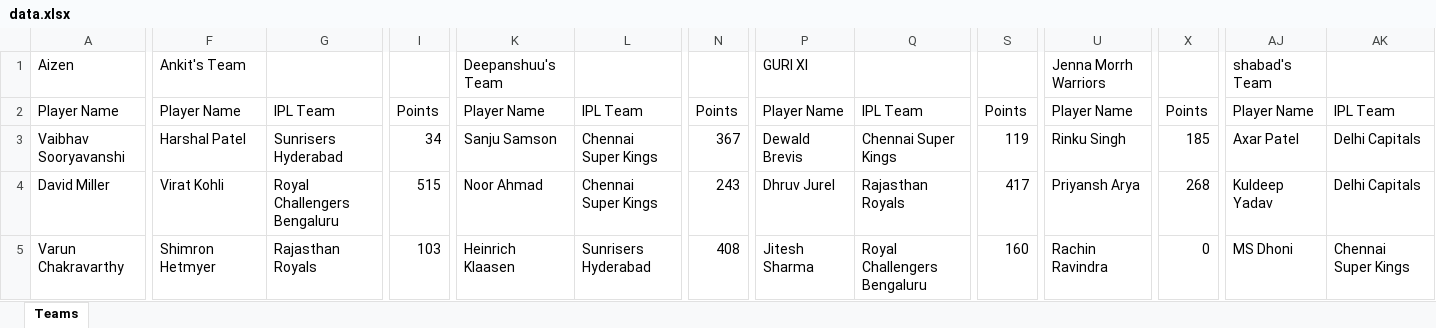
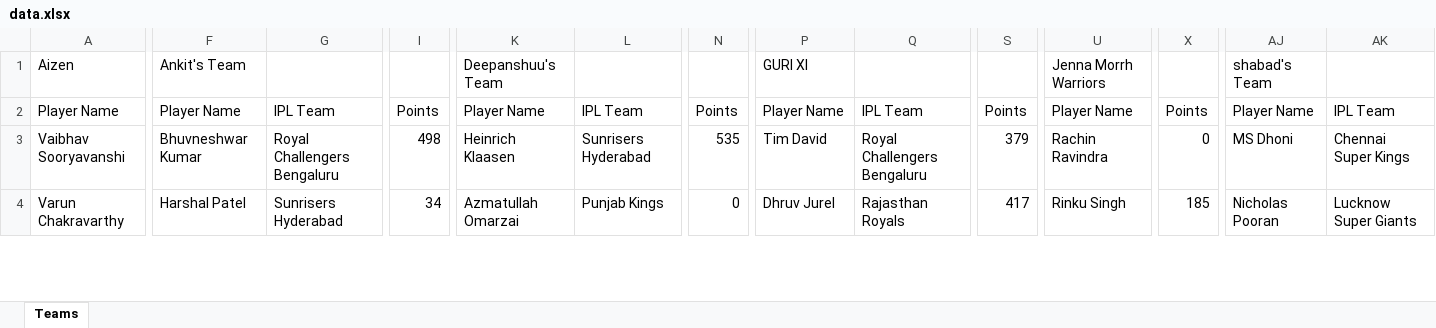
Before and after one commit to shabadgrover/ipl-fantasy, an Excel workbook: public/data.xlsx, sheet Teams, drawn as a sheet; only a part is shown, gaps mark what is left out; values as stored, in another font and other column widths than the file's, no borders; removed rows and columns are numbered as before the commit, all else as after; rows hold the shown columns only; the diff covers the shown part only; the diff names each change by its address in the sheet, - before the commit and + after, or states it on an @@ line.

```diff
--- a/public/data.xlsx (sheet Teams)
+++ b/public/data.xlsx (sheet Teams)
-F3: Harshal Patel
+F3: Bhuvneshwar Kumar
-G3: Sunrisers Hyderabad
+G3: Royal Challengers Bengaluru
-I3: 34
+I3: 498
-K3: Sanju Samson
+K3: Heinrich Klaasen
-L3: Chennai Super Kings
+L3: Sunrisers Hyderabad
-N3: 367
+N3: 535
-P3: Dewald Brevis
+P3: Tim David
-Q3: Chennai Super Kings
+Q3: Royal Challengers Bengaluru
-S3: 119
+S3: 379
-U3: Rinku Singh
+U3: Rachin Ravindra
-X3: 185
+X3: 0
-AJ3: Axar Patel
+AJ3: MS Dhoni
-AK3: Delhi Capitals
+AK3: Chennai Super Kings
-row 4: David Miller | Virat Kohli | Royal Challengers Bengaluru | 515 | Noor Ahmad | Chennai Super Kings | 243 | Dhruv Jurel | Rajasthan Royals | 417 | Priyansh Arya | 268 | Kuldeep Yadav | Delhi Capitals
-F4: Shimron Hetmyer
+F4: Harshal Patel
-G4: Rajasthan Royals
+G4: Sunrisers Hyderabad
-I4: 103
+I4: 34
-K4: Heinrich Klaasen
+K4: Azmatullah Omarzai
-L4: Sunrisers Hyderabad
+L4: Punjab Kings
-N4: 408
+N4: 0
-P4: Jitesh Sharma
+P4: Dhruv Jurel
-Q4: Royal Challengers Bengaluru
+Q4: Rajasthan Royals
-S4: 160
+S4: 417
-U4: Rachin Ravindra
+U4: Rinku Singh
-X4: 0
+X4: 185
-AJ4: MS Dhoni
+AJ4: Nicholas Pooran
-AK4: Chennai Super Kings
+AK4: Lucknow Super Giants
```
Also changed, not shown: 2 added rows, 1 removed row and 147 edited cells elsewhere in this sheet, formulas that keep their value, 3 other files.
